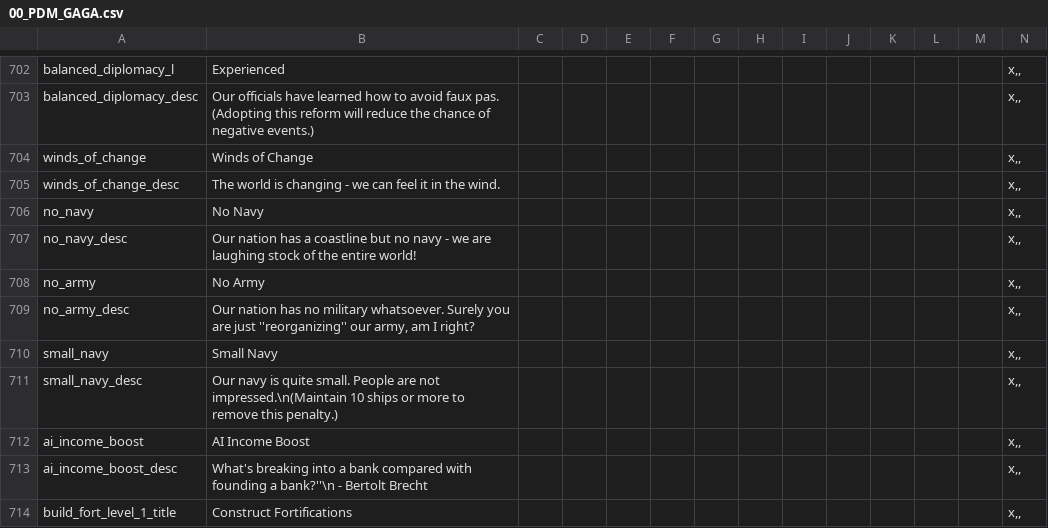
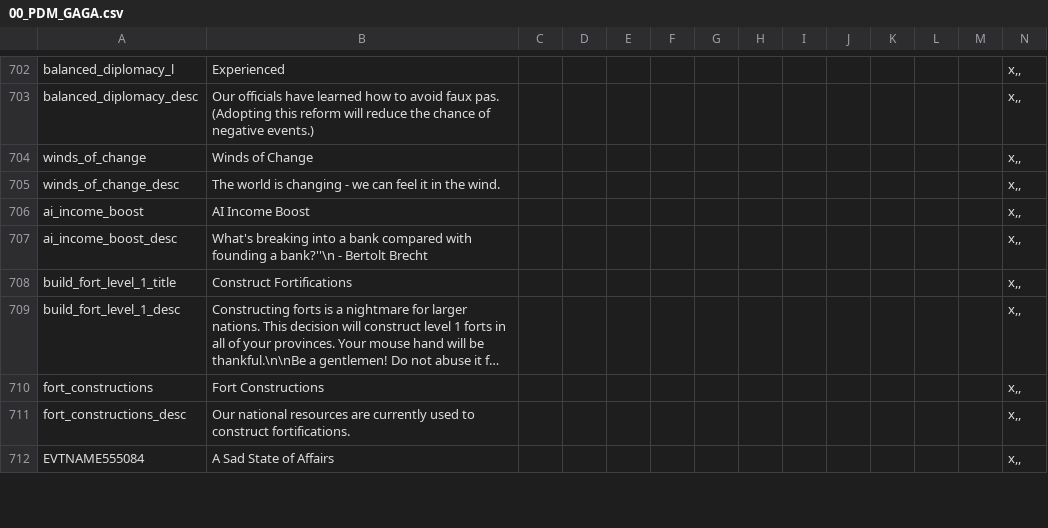
Before and after one commit to ShinWalks/concert-of-europe, a CSV file: PDM_Concert/localisation/00_PDM_GAGA.csv, drawn as a sheet; only a part is shown, gaps mark what is left out; the shorter side is filled out with more unchanged rows; long unchanged cells end in ….

Commit message:
Terrain tweaks; redundant localisations

```diff
--- a/PDM_Concert/localisation/00_PDM_GAGA.csv
+++ b/PDM_Concert/localisation/00_PDM_GAGA.csv
@@ -705,8 +705,2 @@ winds_of_change;Winds of Change;;;;;;;;;;;;x,,
 winds_of_change_desc;The world is changing - we can feel it in the wind.;;;;;;;;;;;;x,,
-no_navy;No Navy;;;;;;;;;;;;x,,
-no_navy_desc;Our nation has a coastline but no navy - we are laughing stock of the entire world!;;;;;;;;;;;;x,,
-no_army;No Army;;;;;;;;;;;;x,,
-no_army_desc;Our nation has no military whatsoever. Surely you are just ''reorganizing'' our army, am I right?;;;;;;;;;;;;x,,
-small_navy;Small Navy;;;;;;;;;;;;x,,
-small_navy_desc;Our navy is quite small. People are not impressed.\n(Maintain 10 ships or more to remove this penalty.);;;;;;;;;;;;x,,
 ai_income_boost;AI Income Boost;;;;;;;;;;;;x,,
```
Also changed, not shown: PDM_Concert/localisation/00_PDM_events.csv, PDM_Concert/localisation/00_PDM_events_2.csv, 34 other files.
